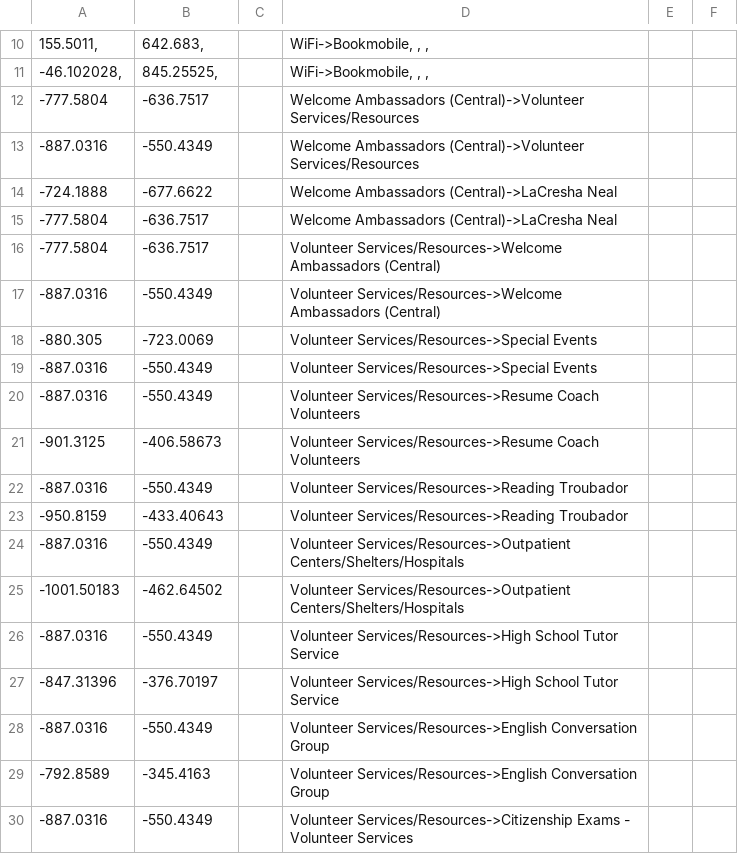
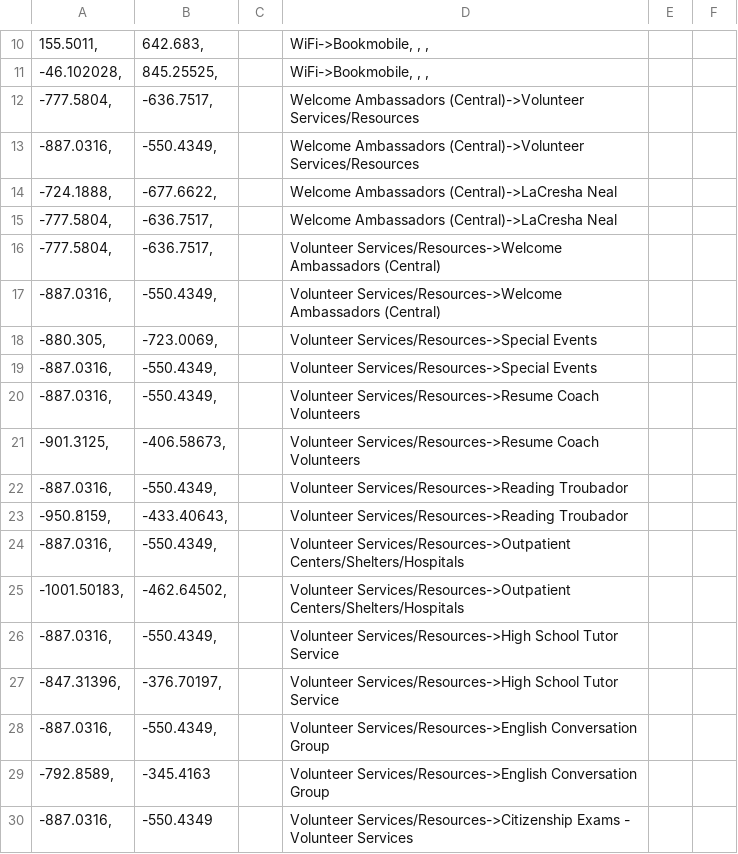
Before and after one commit to lophiraalata/ML-Data, a CSV file: network_data.csv, drawn as a sheet; only a part is shown, gaps mark what is left out; the diff covers the shown part only; the diff names each change by its address in the sheet, - before the commit and + after, or states it on an @@ line.

Commit message:
Update network_data.csv

```diff
--- a/network_data.csv
+++ b/network_data.csv
-A12: -777.5804
+A12: -777.5804,
-B12: -636.7517
+B12: -636.7517,
-A13: -887.0316
+A13: -887.0316,
-B13: -550.4349
+B13: -550.4349,
-A14: -724.1888
+A14: -724.1888,
-B14: -677.6622
+B14: -677.6622,
-A15:A16: -777.5804
+A15:A16: -777.5804,
-B15:B16: -636.7517
+B15:B16: -636.7517,
-A17: -887.0316
+A17: -887.0316,
-B17: -550.4349
+B17: -550.4349,
-A18: -880.305
+A18: -880.305,
-B18: -723.0069
+B18: -723.0069,
-A19:A20: -887.0316
+A19:A20: -887.0316,
-B19:B20: -550.4349
+B19:B20: -550.4349,
-A21: -901.3125
+A21: -901.3125,
-B21: -406.58673
+B21: -406.58673,
-A22: -887.0316
+A22: -887.0316,
-B22: -550.4349
+B22: -550.4349,
-A23: -950.8159
+A23: -950.8159,
-B23: -433.40643
+B23: -433.40643,
-A24: -887.0316
+A24: -887.0316,
-B24: -550.4349
+B24: -550.4349,
-A25: -1001.50183
+A25: -1001.50183,
-B25: -462.64502
+B25: -462.64502,
-A26: -887.0316
+A26: -887.0316,
-B26: -550.4349
+B26: -550.4349,
-A27: -847.31396
+A27: -847.31396,
-B27: -376.70197
+B27: -376.70197,
-A28: -887.0316
+A28: -887.0316,
-B28: -550.4349
+B28: -550.4349,
-A29: -792.8589
+A29: -792.8589,
-A30: -887.0316
+A30: -887.0316,
```
Also changed, not shown: 13 edited cells elsewhere in this file.
